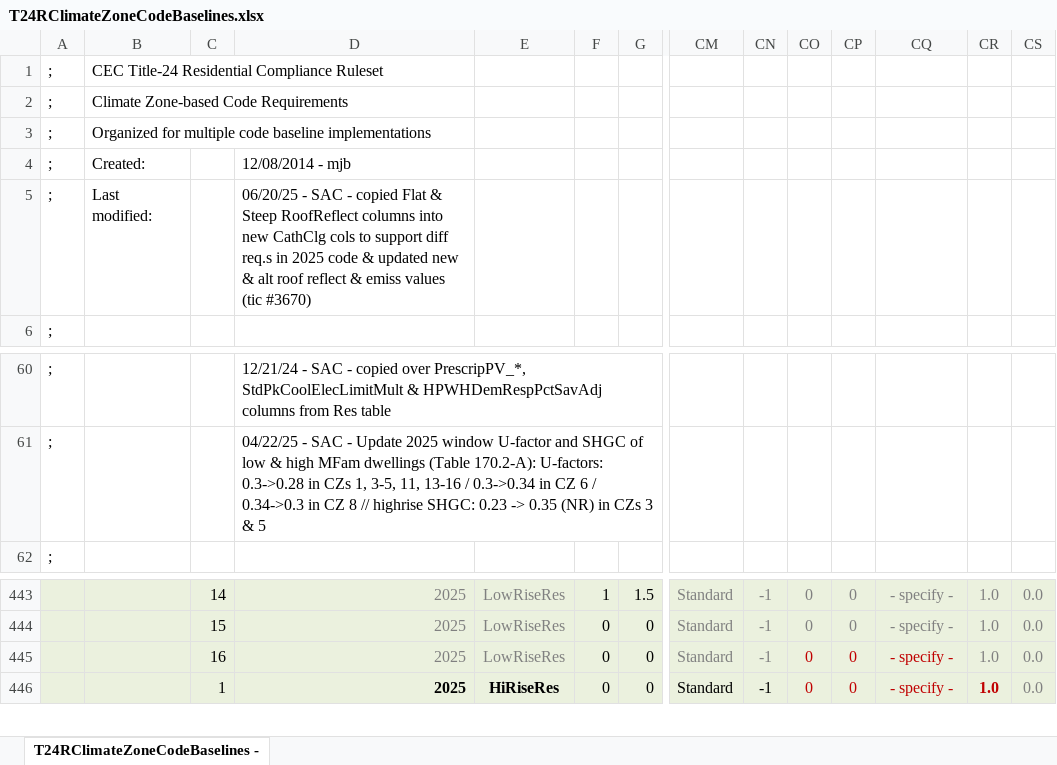
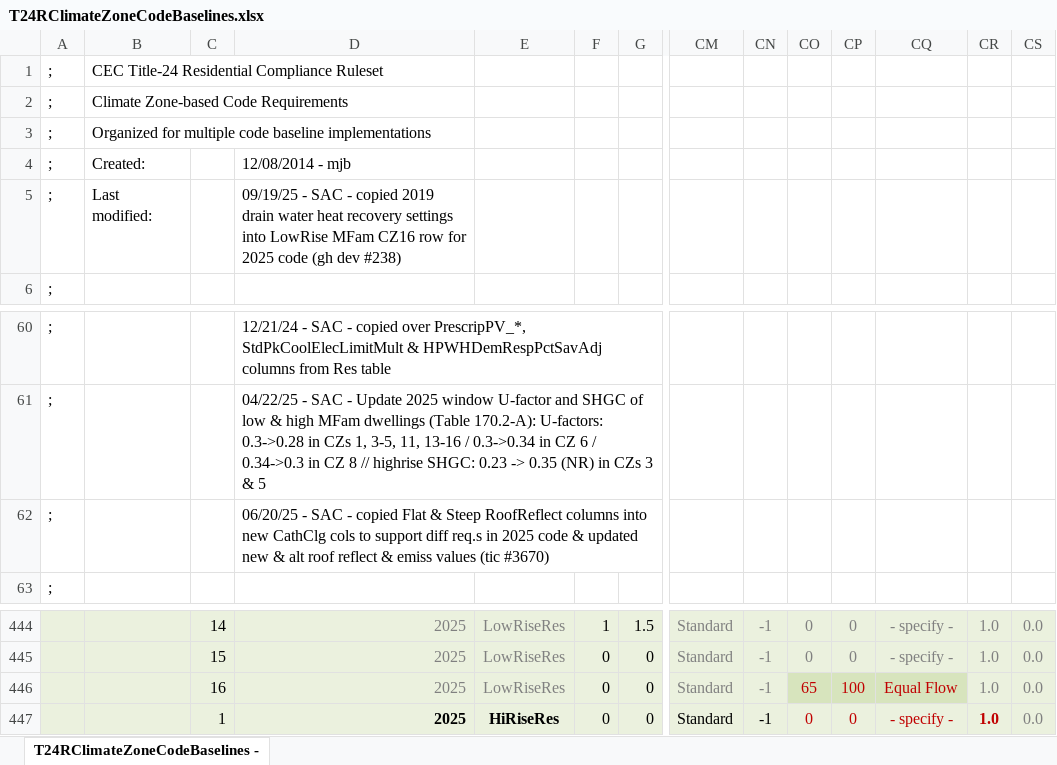
Before and after one commit to joesinger12/Sample-CBECC-Public-Mirror-from-Dev, an Excel workbook: Documentation/T24Res/T24RClimateZoneCodeBaselines.xlsx, sheet T24RClimateZoneCodeBaselines -, drawn as a sheet; only a part is shown, gaps mark what is left out; values as stored, in another font and other column widths than the file's, no borders; addresses are those after the commit; rows hold the shown columns only; the diff names each change by its address in the sheet, - before the commit and + after, or states it on an @@ line.

Commit message:
mods related to #238 re: Std design DHW for lowrise MFam dwellings w/ indiv wtr htrs - also compact distrib & drn water ht recov

```diff
--- a/Documentation/T24Res/T24RClimateZoneCodeBaselines.xlsx (sheet T24RClimateZoneCodeBaselines -)
+++ b/Documentation/T24Res/T24RClimateZoneCodeBaselines.xlsx (sheet T24RClimateZoneCodeBaselines -)
-D5: 06/20/25 - SAC - copied Flat & Steep RoofReflect columns into new CathClg cols to support diff req.s in 2025 code & updated new & alt roof reflect & emiss values (tic #3670)
+D5: 09/19/25 - SAC - copied 2019 drain water heat recovery settings into LowRise MFam CZ16 row for 2025 code (gh dev #238)
+row 62: ; |  |  | 06/20/25 - SAC - copied Flat & Steep RoofReflect columns into new CathClg cols to support diff req.s in 2025 code & updated new & alt roof reflect & emiss values (tic #3670)
-CO446: 0
+CO446: 65
-CO446:CQ446 fill: #EBF1DE
+CO446:CQ446 fill: #D7E4BD
-CP446: 0
+CP446: 100
-CQ446: - specify -
+CQ446: Equal Flow
```
Also changed, not shown: formulas that keep their value, Documentation/T24Res/T24RCustomStdDesign.xlsx, 31 other files.
